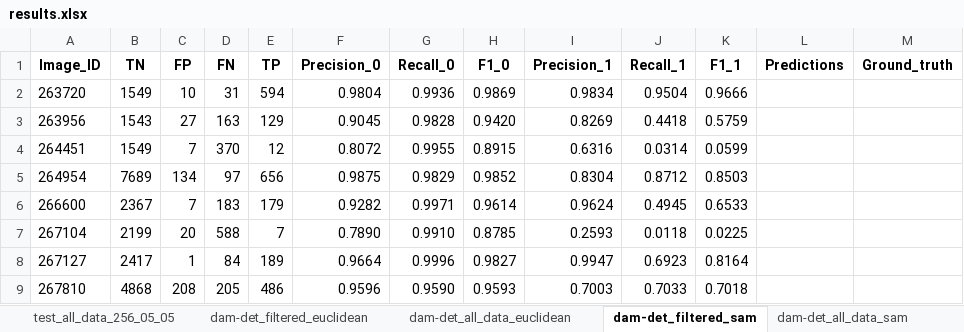
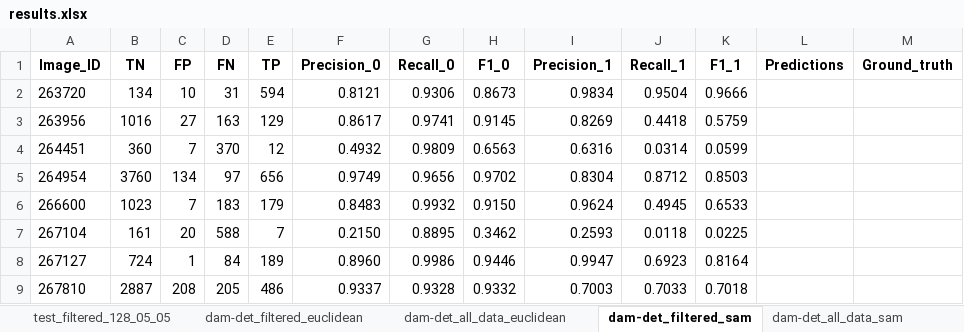
Before and after one commit to CrickCrock28/bark-bettle-damage-mapping-sentinel2, an Excel workbook: results/results.xlsx, sheet dam-det_filtered_sam, drawn as a sheet; only a part is shown; values as stored, in another font and other column widths than the file's, no borders; charts and pictures and table styles not drawn; the diff covers the shown part only; the diff names each change by its address in the sheet, - before the commit and + after, or states it on an @@ line.

Commit message:
remove filling with 0 for filtered data. update config

```diff
--- a/results/results.xlsx (sheet dam-det_filtered_sam)
+++ b/results/results.xlsx (sheet dam-det_filtered_sam)
-B2 (TN): 1549
+B2 (TN): 134
-F2 (Precision_0): 0.9804
+F2 (Precision_0): 0.8121
-G2 (Recall_0): 0.9936
+G2 (Recall_0): 0.9306
-H2 (F1_0): 0.9869
+H2 (F1_0): 0.8673
-B3 (TN): 1543
+B3 (TN): 1016
-F3 (Precision_0): 0.9045
+F3 (Precision_0): 0.8617
-G3 (Recall_0): 0.9828
+G3 (Recall_0): 0.9741
-H3 (F1_0): 0.9420
+H3 (F1_0): 0.9145
-B4 (TN): 1549
+B4 (TN): 360
-F4 (Precision_0): 0.8072
+F4 (Precision_0): 0.4932
-G4 (Recall_0): 0.9955
+G4 (Recall_0): 0.9809
-H4 (F1_0): 0.8915
+H4 (F1_0): 0.6563
-B5 (TN): 7689
+B5 (TN): 3760
-F5 (Precision_0): 0.9875
+F5 (Precision_0): 0.9749
-G5 (Recall_0): 0.9829
+G5 (Recall_0): 0.9656
-H5 (F1_0): 0.9852
+H5 (F1_0): 0.9702
-B6 (TN): 2367
+B6 (TN): 1023
-F6 (Precision_0): 0.9282
+F6 (Precision_0): 0.8483
-G6 (Recall_0): 0.9971
+G6 (Recall_0): 0.9932
-H6 (F1_0): 0.9614
+H6 (F1_0): 0.9150
-B7 (TN): 2199
+B7 (TN): 161
-F7 (Precision_0): 0.7890
+F7 (Precision_0): 0.2150
-G7 (Recall_0): 0.9910
+G7 (Recall_0): 0.8895
-H7 (F1_0): 0.8785
+H7 (F1_0): 0.3462
-B8 (TN): 2417
+B8 (TN): 724
-F8 (Precision_0): 0.9664
+F8 (Precision_0): 0.8960
-G8 (Recall_0): 0.9996
+G8 (Recall_0): 0.9986
-H8 (F1_0): 0.9827
+H8 (F1_0): 0.9446
-B9 (TN): 4868
+B9 (TN): 2887
-F9 (Precision_0): 0.9596
+F9 (Precision_0): 0.9337
-G9 (Recall_0): 0.9590
+G9 (Recall_0): 0.9328
-H9 (F1_0): 0.9593
+H9 (F1_0): 0.9332
```
Also changed, not shown: 127 edited cells elsewhere in this sheet, sheet filtered_128_05_05, sheet filtered_256_05_05, sheet all_data_128_05_05, sheet all_data_256_05_05, sheet test_all_data_256_05_05, sheet test_all_data_128_05_05, 4 more sheets, other sheet tabs, formulas that keep their value, charts or pictures, 22 other files.
